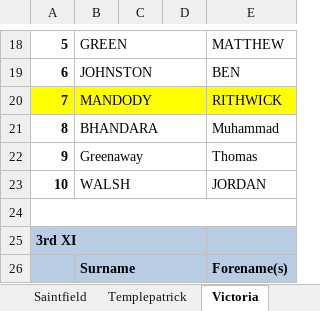
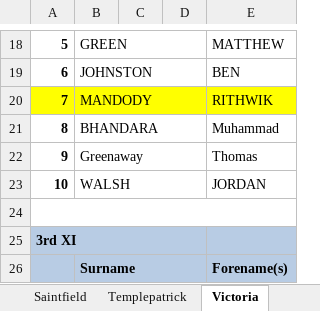
Before and after one commit to wyliemckinty/NCU-Cricket-Stats, an Excel workbook: 3. NCU Complete -Men's- Starring List from 1st June.xlsx, sheet Victoria, drawn as a sheet; only a part is shown, gaps mark what is left out; values as stored, in another font and other column widths than the file's, no borders; the diff names each change by its address in the sheet, - before the commit and + after, or states it on an @@ line.

```diff
--- a/3. NCU Complete -Men's- Starring List from 1st June.xlsx (sheet Victoria)
+++ b/3. NCU Complete -Men's- Starring List from 1st June.xlsx (sheet Victoria)
-E20: RITHWICK
+E20: RITHWIK
```
Also changed, not shown: sheet Armagh, sheet CI, sheet Muckamore, 1. NCU_Registered_Players.xlsx, NCU_Cup_Fixtures.xlsx, 3 other files.
